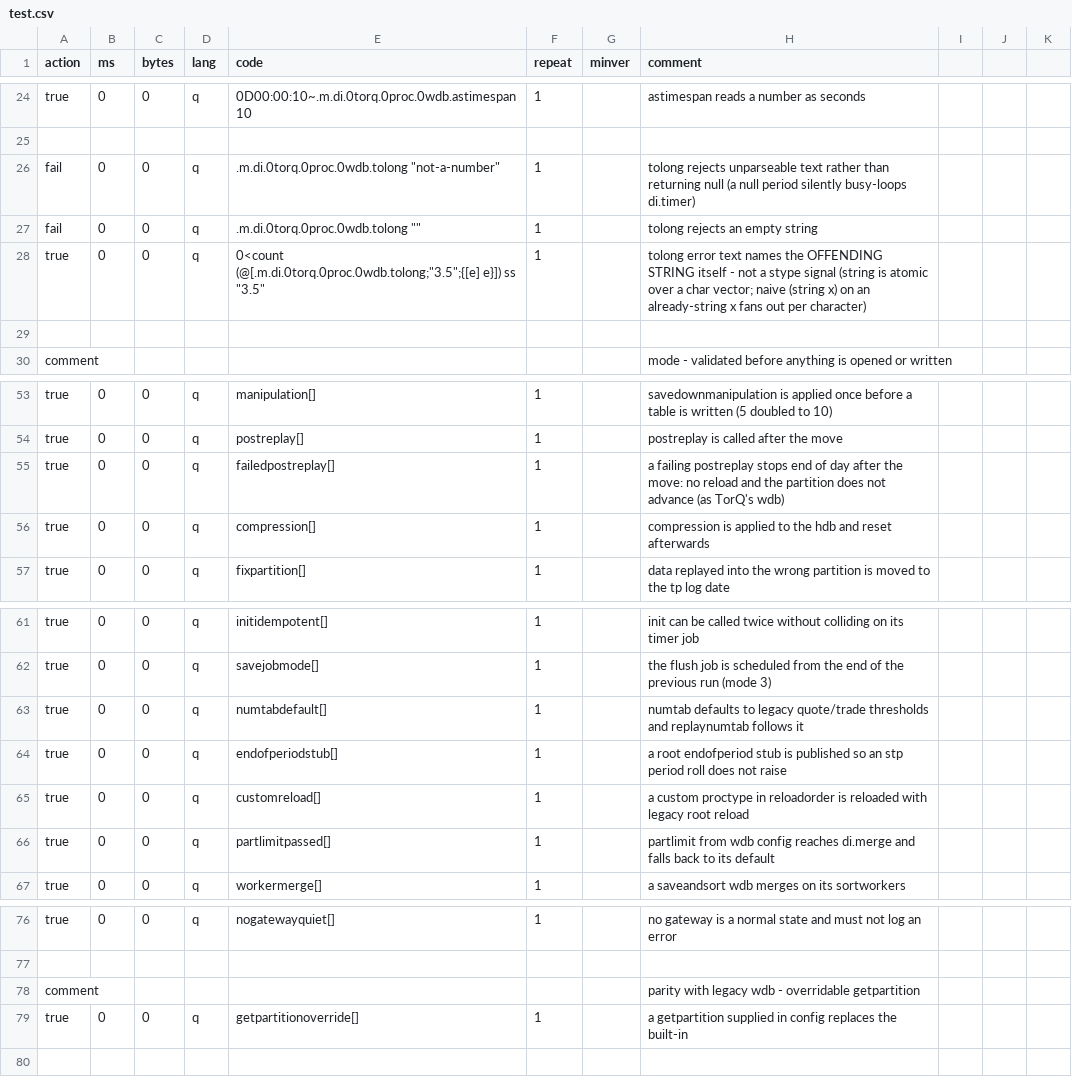
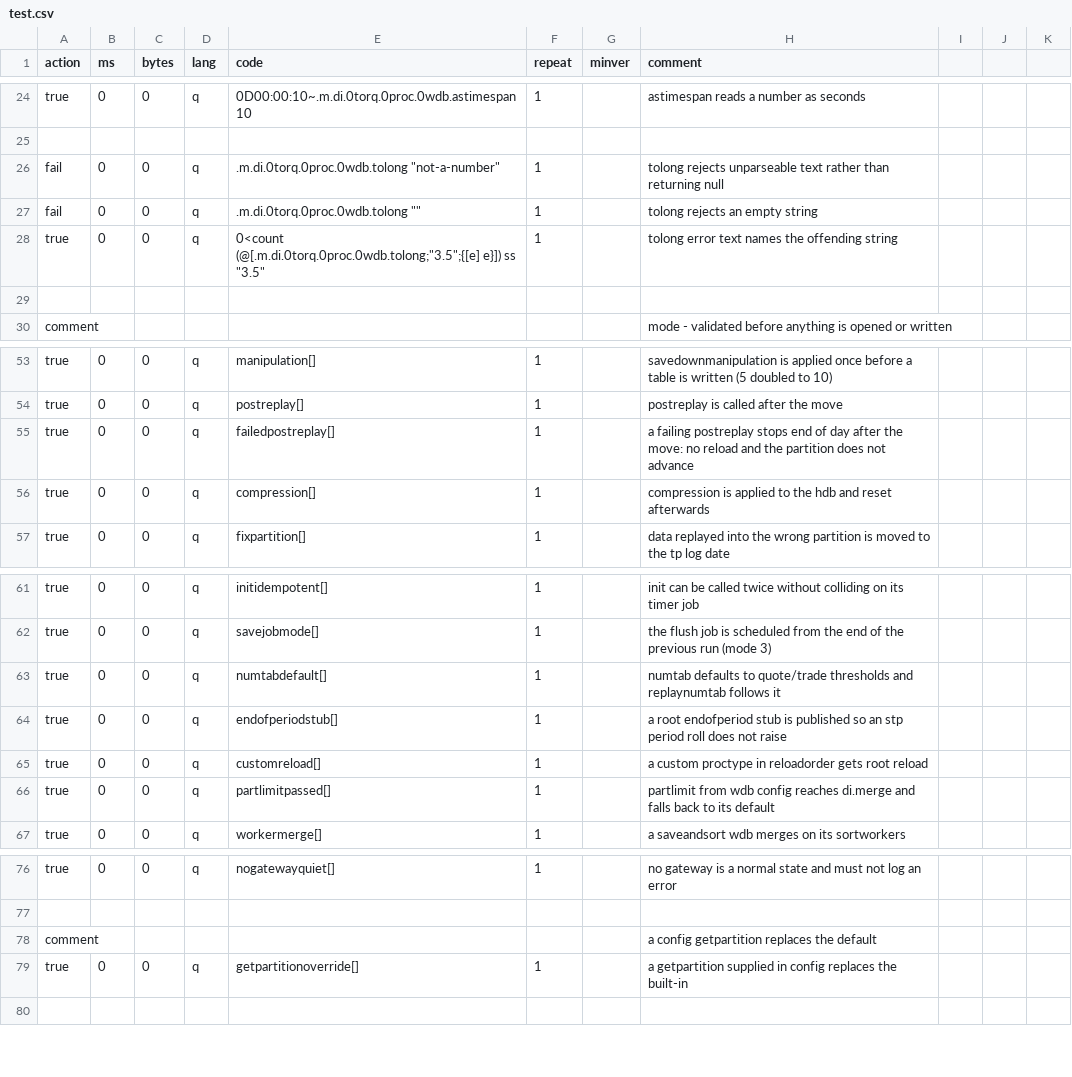
Before and after one commit to DataIntellectTech/kdbx-modules, a CSV file: di/torq/proc/wdb/test.csv, drawn as a sheet; only a part is shown, gaps mark what is left out.

```diff
--- a/di/torq/proc/wdb/test.csv
+++ b/di/torq/proc/wdb/test.csv
@@ -25,5 +25,5 @@ true,0,0,q,0D00:00:10~.m.di.0torq.0proc.0wdb.astimespan 10,1,,astimespan reads a
 
-fail,0,0,q,.m.di.0torq.0proc.0wdb.tolong "not-a-number",1,,tolong rejects unparseable text rather than returning null (a null period silently busy-loops di.timer)
+fail,0,0,q,.m.di.0torq.0proc.0wdb.tolong "not-a-number",1,,tolong rejects unparseable text rather than returning null
 fail,0,0,q,.m.di.0torq.0proc.0wdb.tolong "",1,,tolong rejects an empty string
-true,0,0,q,0<count (@[.m.di.0torq.0proc.0wdb.tolong;"3.5";{[e] e}]) ss "3.5",1,,tolong error text names the OFFENDING STRING itself - not a stype signal (string is atomic over a char vector; naive (string x) on an already-string x fans out per character)
+true,0,0,q,0<count (@[.m.di.0torq.0proc.0wdb.tolong;"3.5";{[e] e}]) ss "3.5",1,,tolong error text names the offending string
 
@@ -54,3 +54,3 @@ true,0,0,q,manipulation[],1,,savedownmanipulation is applied once before a table
 true,0,0,q,postreplay[],1,,postreplay is called after the move
-true,0,0,q,failedpostreplay[],1,,a failing postreplay stops end of day after the move: no reload and the partition does not advance (as TorQ's wdb)
+true,0,0,q,failedpostreplay[],1,,a failing postreplay stops end of day after the move: no reload and the partition does not advance
 true,0,0,q,compression[],1,,compression is applied to the hdb and reset afterwards
@@ -62,5 +62,5 @@ true,0,0,q,initidempotent[],1,,init can be called twice without colliding on its
 true,0,0,q,savejobmode[],1,,the flush job is scheduled from the end of the previous run (mode 3)
-true,0,0,q,numtabdefault[],1,,numtab defaults to legacy quote/trade thresholds and replaynumtab follows it
+true,0,0,q,numtabdefault[],1,,numtab defaults to quote/trade thresholds and replaynumtab follows it
 true,0,0,q,endofperiodstub[],1,,a root endofperiod stub is published so an stp period roll does not raise
-true,0,0,q,customreload[],1,,a custom proctype in reloadorder is reloaded with legacy root reload
+true,0,0,q,customreload[],1,,a custom proctype in reloadorder gets root reload
 true,0,0,q,partlimitpassed[],1,,partlimit from wdb config reaches di.merge and falls back to its default
@@ -77,3 +77,3 @@ true,0,0,q,nogatewayquiet[],1,,no gateway is a normal state and must not log an
 
-comment,,,,,,,parity with legacy wdb - overridable getpartition
+comment,,,,,,,a config getpartition replaces the default
 true,0,0,q,getpartitionoverride[],1,,a getpartition supplied in config replaces the built-in
```
Also changed, not shown: 3 other files.
